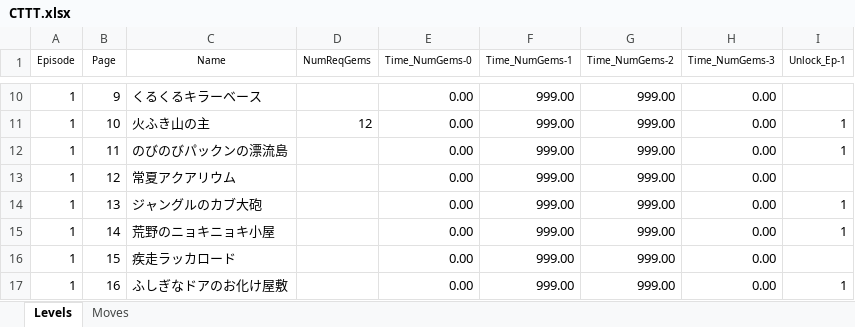
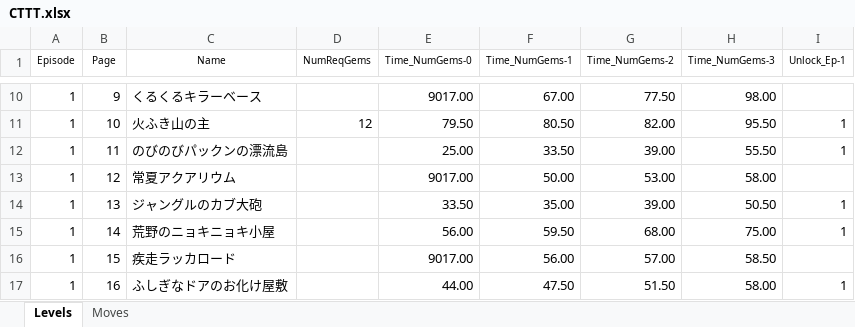
Before and after one commit to samuelladoco/DP4SR, an Excel workbook: Input/CTTT/CTTT.xlsx, sheet Levels, drawn as a sheet; only a part is shown, gaps mark what is left out; values as stored, in another font and other column widths than the file's, no borders; table styles not drawn; the diff covers the shown part only; the diff names each change by its address in the sheet, - before the commit and + after, or states it on an @@ line.

```diff
--- a/Input/CTTT/CTTT.xlsx (sheet Levels)
+++ b/Input/CTTT/CTTT.xlsx (sheet Levels)
-E10 (Time_NumGems-0): 0.00
+E10 (Time_NumGems-0): 9017.00
-F10 (Time_NumGems-1): 999.00
+F10 (Time_NumGems-1): 67.00
-G10 (Time_NumGems-2): 999.00
+G10 (Time_NumGems-2): 77.50
-H10 (Time_NumGems-3): 0.00
+H10 (Time_NumGems-3): 98.00
-E11 (Time_NumGems-0): 0.00
+E11 (Time_NumGems-0): 79.50
-F11 (Time_NumGems-1): 999.00
+F11 (Time_NumGems-1): 80.50
-G11 (Time_NumGems-2): 999.00
+G11 (Time_NumGems-2): 82.00
-H11 (Time_NumGems-3): 0.00
+H11 (Time_NumGems-3): 95.50
-E12 (Time_NumGems-0): 0.00
+E12 (Time_NumGems-0): 25.00
-F12 (Time_NumGems-1): 999.00
+F12 (Time_NumGems-1): 33.50
-G12 (Time_NumGems-2): 999.00
+G12 (Time_NumGems-2): 39.00
-H12 (Time_NumGems-3): 0.00
+H12 (Time_NumGems-3): 55.50
-E13 (Time_NumGems-0): 0.00
+E13 (Time_NumGems-0): 9017.00
-F13 (Time_NumGems-1): 999.00
+F13 (Time_NumGems-1): 50.00
-G13 (Time_NumGems-2): 999.00
+G13 (Time_NumGems-2): 53.00
-H13 (Time_NumGems-3): 0.00
+H13 (Time_NumGems-3): 58.00
-E14 (Time_NumGems-0): 0.00
+E14 (Time_NumGems-0): 33.50
-F14 (Time_NumGems-1): 999.00
+F14 (Time_NumGems-1): 35.00
-G14 (Time_NumGems-2): 999.00
+G14 (Time_NumGems-2): 39.00
-H14 (Time_NumGems-3): 0.00
+H14 (Time_NumGems-3): 50.50
-E15 (Time_NumGems-0): 0.00
+E15 (Time_NumGems-0): 56.00
-F15 (Time_NumGems-1): 999.00
+F15 (Time_NumGems-1): 59.50
-G15 (Time_NumGems-2): 999.00
+G15 (Time_NumGems-2): 68.00
-H15 (Time_NumGems-3): 0.00
+H15 (Time_NumGems-3): 75.00
-E16 (Time_NumGems-0): 0.00
+E16 (Time_NumGems-0): 9017.00
-F16 (Time_NumGems-1): 999.00
+F16 (Time_NumGems-1): 56.00
-G16 (Time_NumGems-2): 999.00
+G16 (Time_NumGems-2): 57.00
-H16 (Time_NumGems-3): 0.00
+H16 (Time_NumGems-3): 58.50
-E17 (Time_NumGems-0): 0.00
+E17 (Time_NumGems-0): 44.00
-F17 (Time_NumGems-1): 999.00
+F17 (Time_NumGems-1): 47.50
-G17 (Time_NumGems-2): 999.00
+G17 (Time_NumGems-2): 51.50
-H17 (Time_NumGems-3): 0.00
+H17 (Time_NumGems-3): 58.00
```
Also changed, not shown: 224 edited cells elsewhere in this sheet, 2 other files.
